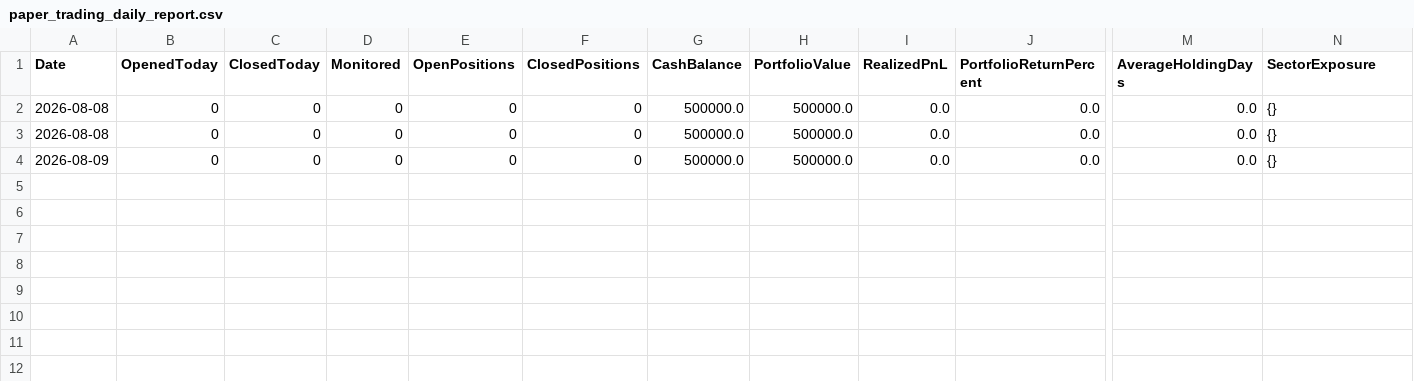
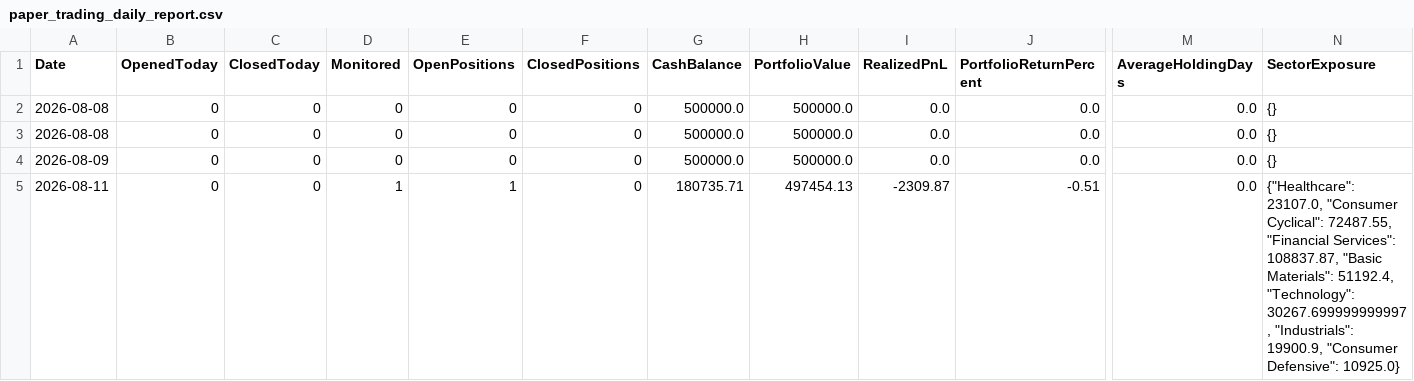
Before and after one commit to kkrsaini-engineer/PRO_TRADER, a CSV file: reports/paper_trading_daily_report.csv, drawn as a sheet; only a part is shown, gaps mark what is left out; rows hold the shown columns only; the diff names each change by its address in the sheet, - before the commit and + after, or states it on an @@ line.

```diff
--- a/reports/paper_trading_daily_report.csv
+++ b/reports/paper_trading_daily_report.csv
+row 5: 2026-08-11 | 0 | 0 | 1 | 1 | 0 | 180735.71 | 497454.13 | -2309.87 | -0.51 | 0.0 | {"Healthcare": 23107.0, "Consumer Cyclical": 72487.55, "Financial Services": 108837.87, "Basic Materials": 51192.4, "Technology": 30267.699999999997, "Industrials": 19900.9, "Consumer Defensive": 10925.0}
```
Also changed, not shown: 12 other files.
